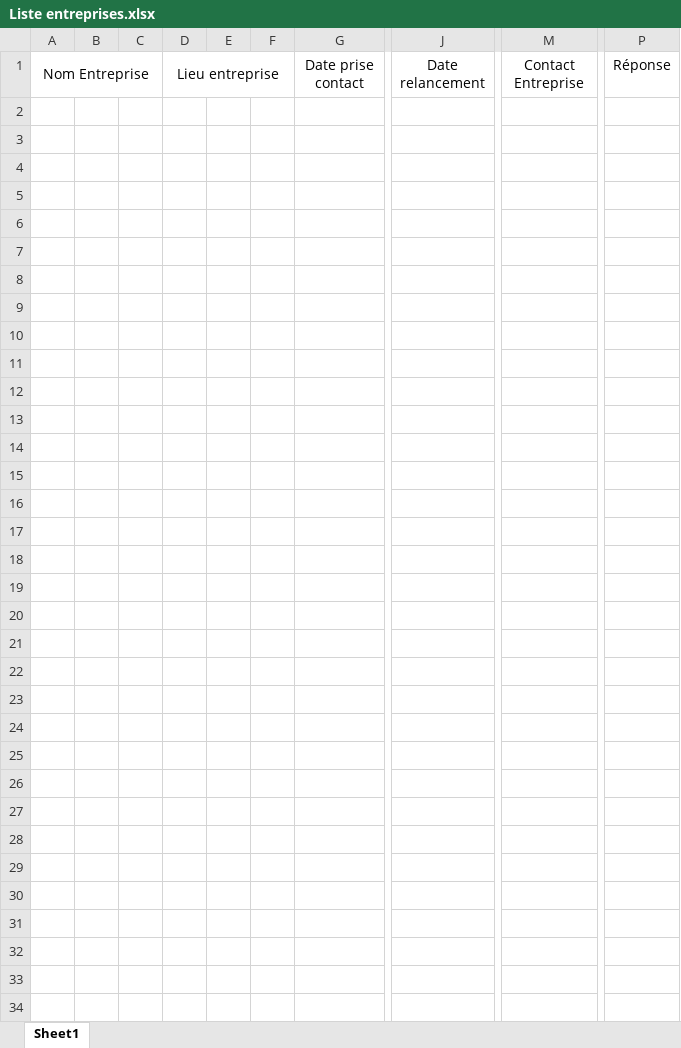
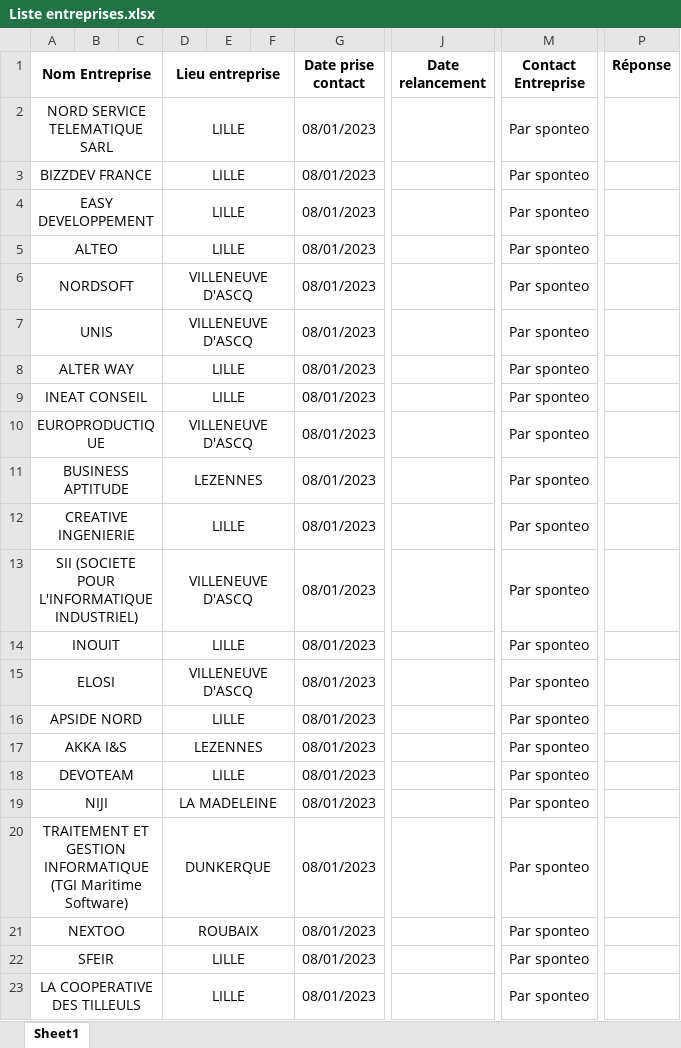
Before and after one commit to Yoan15/CDA22-23_yoan, an Excel workbook: Recheche stage/Liste entreprises.xlsx, sheet Sheet1, drawn as a sheet; only a part is shown, gaps mark what is left out; values as stored, in another font and other column widths than the file's, no borders; rows hold the shown columns only; the diff names each change by its address in the sheet, - before the commit and + after, or states it on an @@ line.

Commit message:
maj tab liste entreprises

```diff
--- a/Recheche stage/Liste entreprises.xlsx (sheet Sheet1)
+++ b/Recheche stage/Liste entreprises.xlsx (sheet Sheet1)
-A1 bold: off
+A1 bold: on
-D1 bold: off
+D1 bold: on
-G1 bold: off
+G1 bold: on
-J1 bold: off
+J1 bold: on
-M1 bold: off
+M1 bold: on
-P1 bold: off
+P1 bold: on
+row 2: NORD SERVICE TELEMATIQUE SARL |  |  | LILLE |  |  | 08/01/2023 |  | Par sponteo
+row 3: BIZZDEV FRANCE |  |  | LILLE |  |  | 08/01/2023 |  | Par sponteo
+row 4: EASY DEVELOPPEMENT |  |  | LILLE |  |  | 08/01/2023 |  | Par sponteo
+row 5: ALTEO |  |  | LILLE |  |  | 08/01/2023 |  | Par sponteo
+row 6: NORDSOFT |  |  | VILLENEUVE D'ASCQ |  |  | 08/01/2023 |  | Par sponteo
+row 7: UNIS |  |  | VILLENEUVE D'ASCQ |  |  | 08/01/2023 |  | Par sponteo
+row 8: ALTER WAY |  |  | LILLE |  |  | 08/01/2023 |  | Par sponteo
+row 9: INEAT CONSEIL |  |  | LILLE |  |  | 08/01/2023 |  | Par sponteo
+row 10: EUROPRODUCTIQUE |  |  | VILLENEUVE D'ASCQ |  |  | 08/01/2023 |  | Par sponteo
+row 11: BUSINESS APTITUDE |  |  | LEZENNES |  |  | 08/01/2023 |  | Par sponteo
+row 12: CREATIVE INGENIERIE |  |  | LILLE |  |  | 08/01/2023 |  | Par sponteo
+row 13: SII (SOCIETE POUR L'INFORMATIQUE INDUSTRIEL) |  |  | VILLENEUVE D'ASCQ |  |  | 08/01/2023 |  | Par sponteo
+row 14: INOUIT |  |  | LILLE |  |  | 08/01/2023 |  | Par sponteo
+row 15: ELOSI |  |  | VILLENEUVE D'ASCQ |  |  | 08/01/2023 |  | Par sponteo
+row 16: APSIDE NORD |  |  | LILLE |  |  | 08/01/2023 |  | Par sponteo
+row 17: AKKA I&S |  |  | LEZENNES |  |  | 08/01/2023 |  | Par sponteo
+row 18: DEVOTEAM |  |  | LILLE |  |  | 08/01/2023 |  | Par sponteo
+row 19: NIJI |  |  | LA MADELEINE |  |  | 08/01/2023 |  | Par sponteo
+row 20: TRAITEMENT ET GESTION INFORMATIQUE (TGI Maritime Software) |  |  | DUNKERQUE |  |  | 08/01/2023 |  | Par sponteo
+row 21: NEXTOO |  |  | ROUBAIX |  |  | 08/01/2023 |  | Par sponteo
+row 22: SFEIR |  |  | LILLE |  |  | 08/01/2023 |  | Par sponteo
+row 23: LA COOPERATIVE DES TILLEULS |  |  | LILLE |  |  | 08/01/2023 |  | Par sponteo
```
